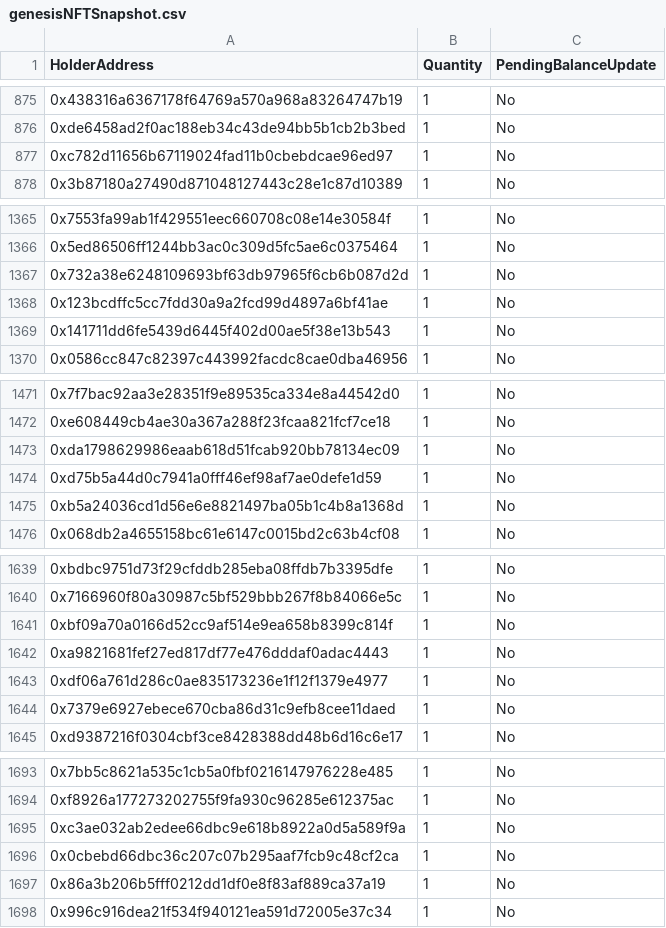
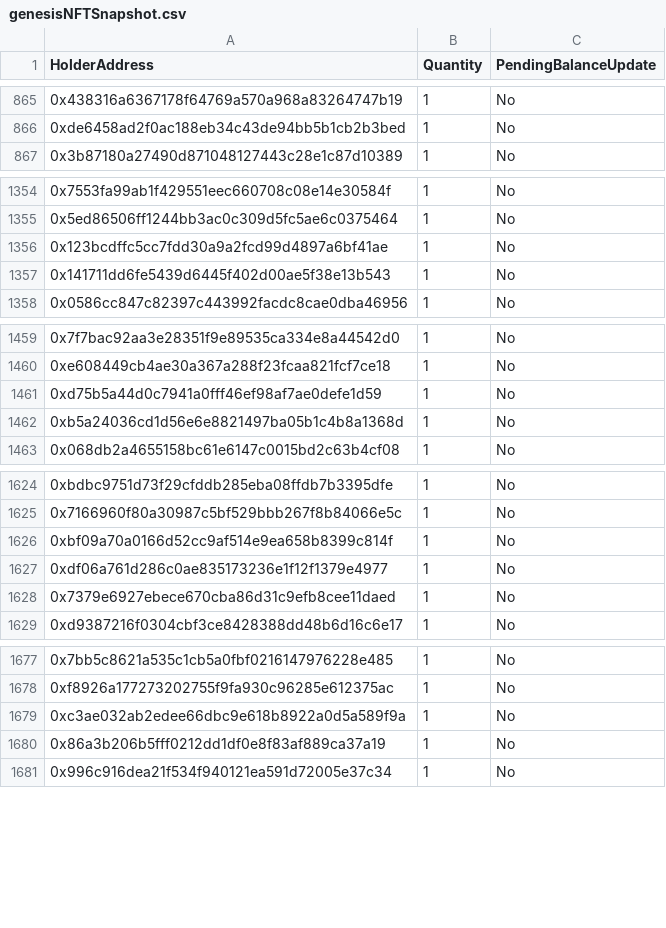
Before and after one commit to Reya-Labs/voltz-core, a CSV file: scripts/produceCommunityDeployerJSON/genesisNFTSnapshot.csv, drawn as a sheet; only a part is shown, gaps mark what is left out; removed rows and columns are numbered as before the commit, all else as after; the diff covers the shown part only; the diff names each change by its address in the sheet, - before the commit and + after, or states it on an @@ line.

```diff
--- a/scripts/produceCommunityDeployerJSON/genesisNFTSnapshot.csv
+++ b/scripts/produceCommunityDeployerJSON/genesisNFTSnapshot.csv
-row 877: 0xc782d11656b67119024fad11b0cbebdcae96ed97 | 1 | No
-row 1367: 0x732a38e6248109693bf63db97965f6cb6b087d2d | 1 | No
-row 1473: 0xda1798629986eaab618d51fcab920bb78134ec09 | 1 | No
-row 1642: 0xa9821681fef27ed817df77e476dddaf0adac4443 | 1 | No
-row 1696: 0x0cbebd66dbc36c207c07b295aaf7fcb9c48cf2ca | 1 | No
```
Also changed, not shown: 21 added rows, 13 removed rows and 2 edited cells elsewhere in this file, 13 other files.
